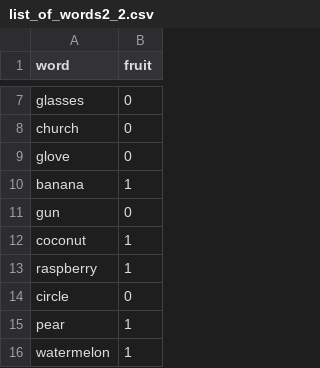
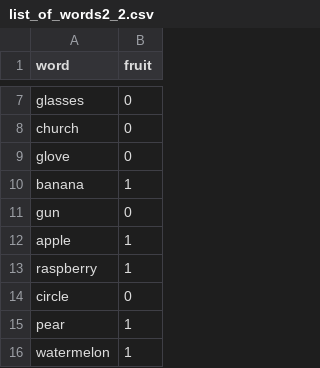
Before and after one commit to jennyzyt/bayes_pilot_no2, a CSV file: public/modules/exp/data/list_of_words2_2.csv, drawn as a sheet; only a part is shown, gaps mark what is left out.

Commit message:
kick out devices smaller than ipads,alert for full screen, remove word coconut from data

```diff
--- a/public/modules/exp/data/list_of_words2_2.csv
+++ b/public/modules/exp/data/list_of_words2_2.csv
@@ -11,3 +11,3 @@ banana,1
 gun,0
-coconut,1
+apple,1
 raspberry,1
```
Also changed, not shown: public/modules/exp/data/list_of_words7.csv, public/modules/exp/data/list_of_words8.csv, 9 other files.
